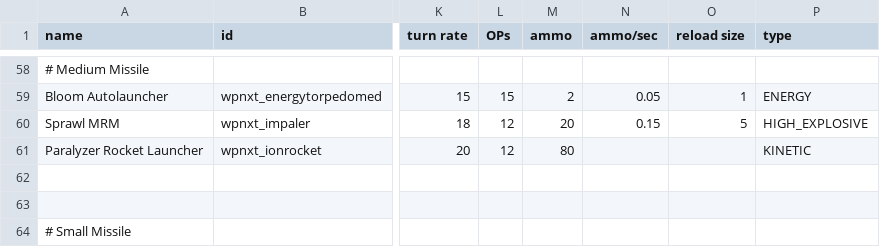
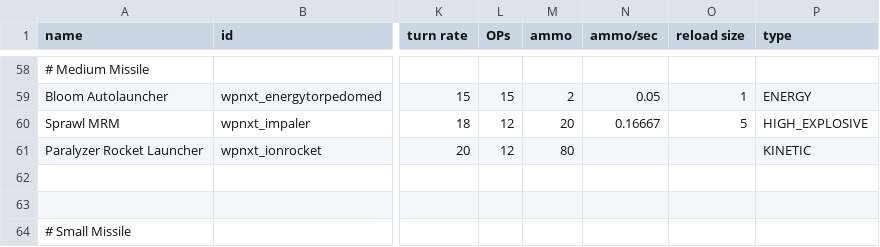
Before and after one commit to qcwxezda/Starsector-Unthemed-Weapons, a CSV file: data/weapons/weapon_data.csv, drawn as a sheet; only a part is shown, gaps mark what is left out; the diff covers the shown part only; the diff names each change by its address in the sheet, - before the commit and + after, or states it on an @@ line.

```diff
--- a/data/weapons/weapon_data.csv
+++ b/data/weapons/weapon_data.csv
-N60 (ammo/sec): 0.15
+N60 (ammo/sec): 0.16667
```
Also changed, not shown: 19 edited cells elsewhere in this file, data/strings/descriptions.csv, 10 other files.
